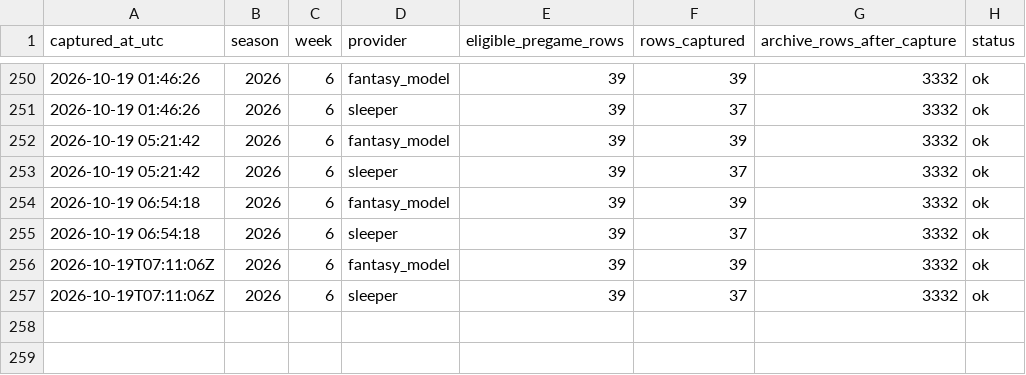
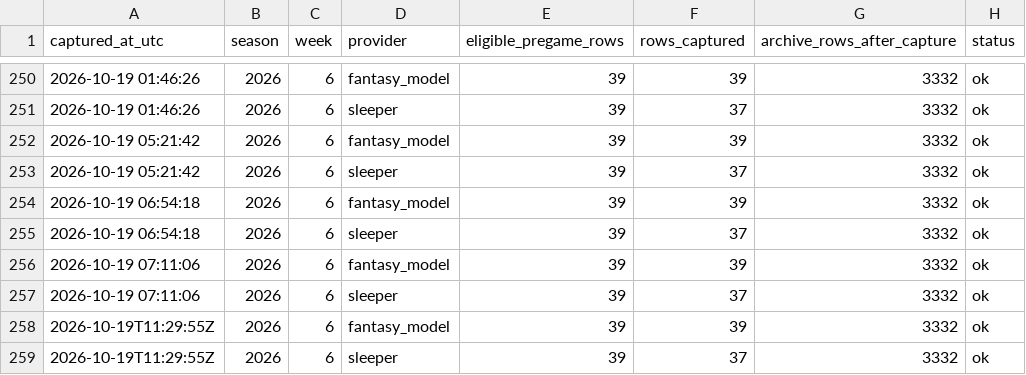
Before and after one commit to dpwrz/powers-newlon, a CSV file: output/benchmark_snapshot_manifest_2026.csv, drawn as a sheet; only a part is shown, gaps mark what is left out.

```diff
--- a/output/benchmark_snapshot_manifest_2026.csv
+++ b/output/benchmark_snapshot_manifest_2026.csv
@@ -255,3 +255,5 @@ captured_at_utc,season,week,provider,eligible_pregame_rows,rows_captured,archive
 2026-10-19 06:54:18,2026,6,sleeper,39,37,3332,ok
-2026-10-19T07:11:06Z,2026,6,fantasy_model,39,39,3332,ok
-2026-10-19T07:11:06Z,2026,6,sleeper,39,37,3332,ok
+2026-10-19 07:11:06,2026,6,fantasy_model,39,39,3332,ok
+2026-10-19 07:11:06,2026,6,sleeper,39,37,3332,ok
+2026-10-19T11:29:55Z,2026,6,fantasy_model,39,39,3332,ok
+2026-10-19T11:29:55Z,2026,6,sleeper,39,37,3332,ok
```
Also changed, not shown: output/benchmark_pregame_archive_2026.csv, output/benchmark_provider_status_2026.csv.
